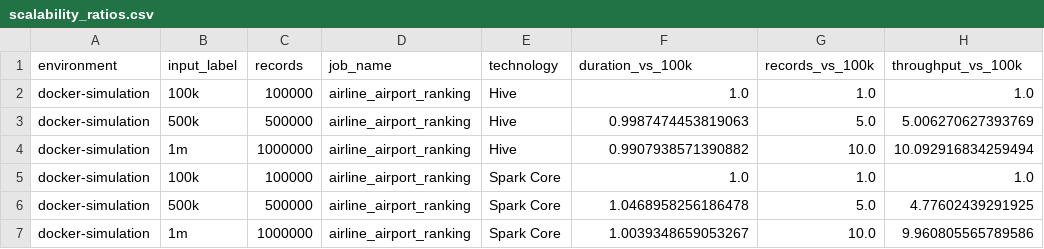
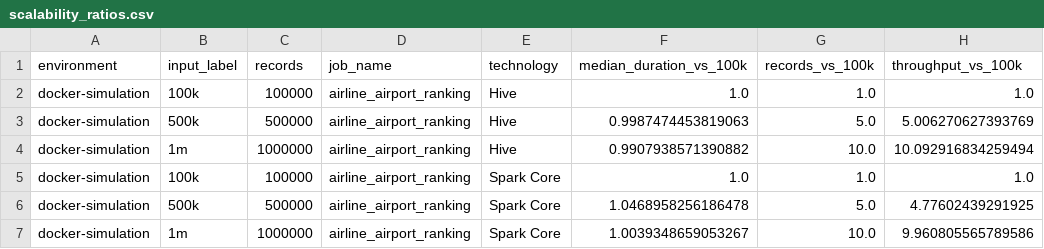
Before and after one commit to Forest904/flight-delay-big-data-analysis, a CSV file: report/tables/scalability_ratios.csv, drawn as a sheet; only a part is shown.

```diff
--- a/report/tables/scalability_ratios.csv
+++ b/report/tables/scalability_ratios.csv
@@ -1,2 +1,2 @@
-environment,input_label,records,job_name,technology,duration_vs_100k,records_vs_100k,throughput_vs_100k
+environment,input_label,records,job_name,technology,median_duration_vs_100k,records_vs_100k,throughput_vs_100k
 docker-simulation,100k,100000,airline_airport_ranking,Hive,1.0,1.0,1.0
```
Also changed, not shown: report/tables/benchmark_pivot.csv, report/tables/benchmark_summary.csv, 20 other files.
